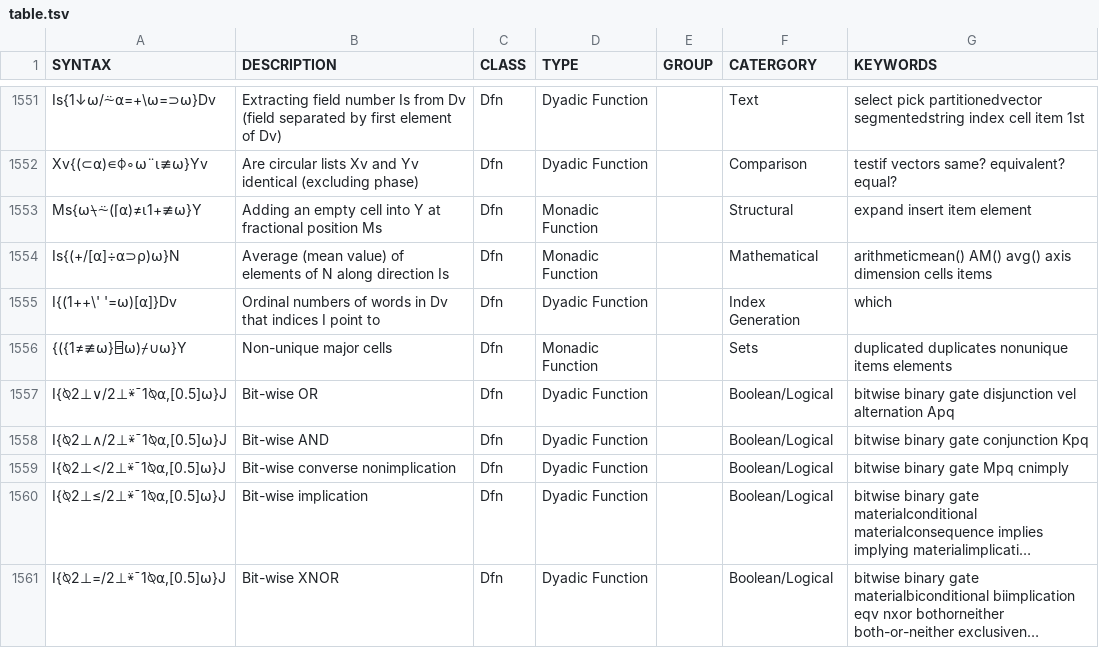
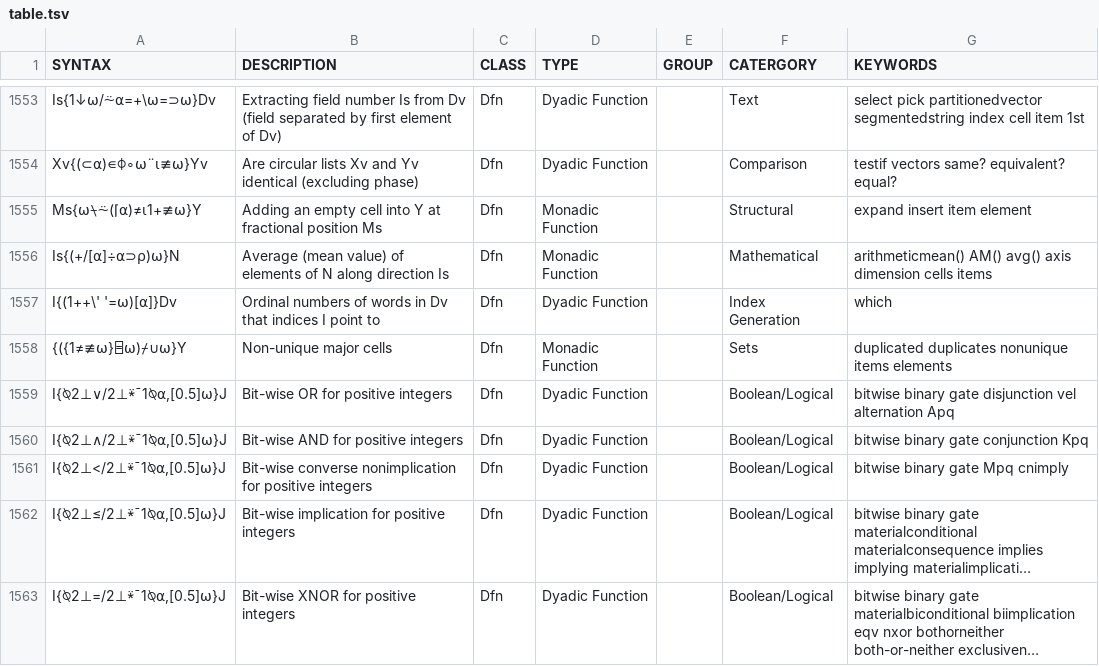
Before and after one commit to abrudz/aplcart, a TSV file: table.tsv, drawn as a sheet; only a part is shown, gaps mark what is left out; long unchanged cells end in …; addresses are those after the commit; the diff covers the shown part only; the diff names each change by its address in the sheet, - before the commit and + after, or states it on an @@ line.

```diff
--- a/table.tsv
+++ b/table.tsv
-B1559 (DESCRIPTION): Bit-wise OR
+B1559 (DESCRIPTION): Bit-wise OR for positive integers
-B1560 (DESCRIPTION): Bit-wise AND
+B1560 (DESCRIPTION): Bit-wise AND for positive integers
-B1561 (DESCRIPTION): Bit-wise converse nonimplication
+B1561 (DESCRIPTION): Bit-wise converse nonimplication for positive integers
-B1562 (DESCRIPTION): Bit-wise implication
+B1562 (DESCRIPTION): Bit-wise implication for positive integers
-B1563 (DESCRIPTION): Bit-wise XNOR
+B1563 (DESCRIPTION): Bit-wise XNOR for positive integers
```
Also changed, not shown: 14 added rows and 7 edited cells elsewhere in this file.
